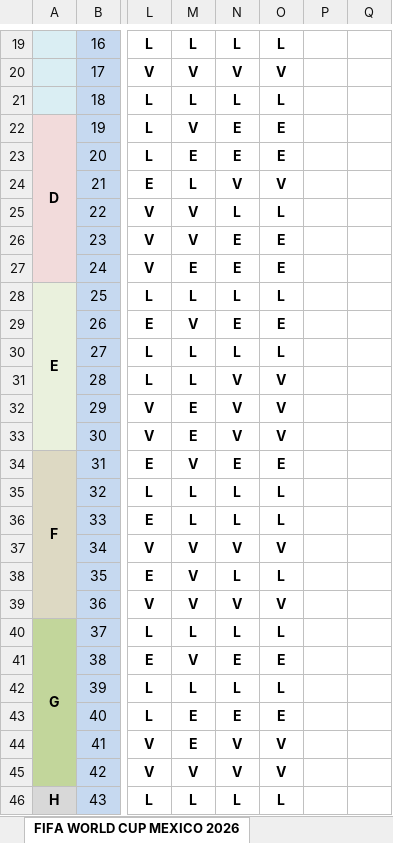
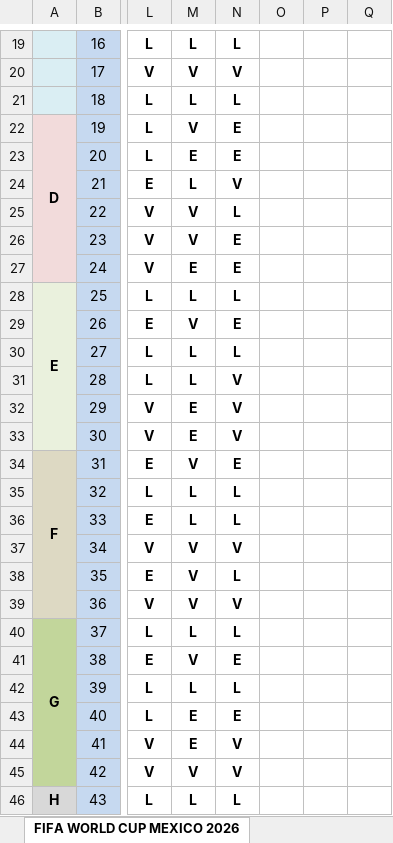
Before and after one commit to limondeagua-svg/Quiniela-World-Cup-Mexico-2026, an Excel workbook: QUINIELA WORLD CUP MEXICO 2026 FINAL.xlsx, sheet FIFA WORLD CUP MEXICO 2026, drawn as a sheet; only a part is shown, gaps mark what is left out; values as stored, in another font and other column widths than the file's, no borders; conditional formats not drawn; the diff covers the shown part only; the diff names each change by its address in the sheet, - before the commit and + after, or states it on an @@ line.

```diff
--- a/QUINIELA WORLD CUP MEXICO 2026 FINAL.xlsx (sheet FIFA WORLD CUP MEXICO 2026)
+++ b/QUINIELA WORLD CUP MEXICO 2026 FINAL.xlsx (sheet FIFA WORLD CUP MEXICO 2026)
-O19: L
+O19: (empty)
-O20: V
+O20: (empty)
-O21: L
+O21: (empty)
-O22:O23: E
+O22:O23: (empty)
-O24: V
+O24: (empty)
-O25: L
+O25: (empty)
-O26:O27: E
+O26:O27: (empty)
-O28: L
+O28: (empty)
-O29: E
+O29: (empty)
-O30: L
+O30: (empty)
-O31:O33: V
+O31:O33: (empty)
-O34: E
+O34: (empty)
-O35:O36: L
+O35:O36: (empty)
-O37: V
+O37: (empty)
-O38: L
+O38: (empty)
-O39: V
+O39: (empty)
-O40: L
+O40: (empty)
-O41: E
+O41: (empty)
-O42: L
+O42: (empty)
-O43: E
+O43: (empty)
-O44:O45: V
+O44:O45: (empty)
-O46: L
+O46: (empty)
```
Also changed, not shown: 2 added rows, 2 removed rows and 71 edited cells elsewhere in this sheet.
